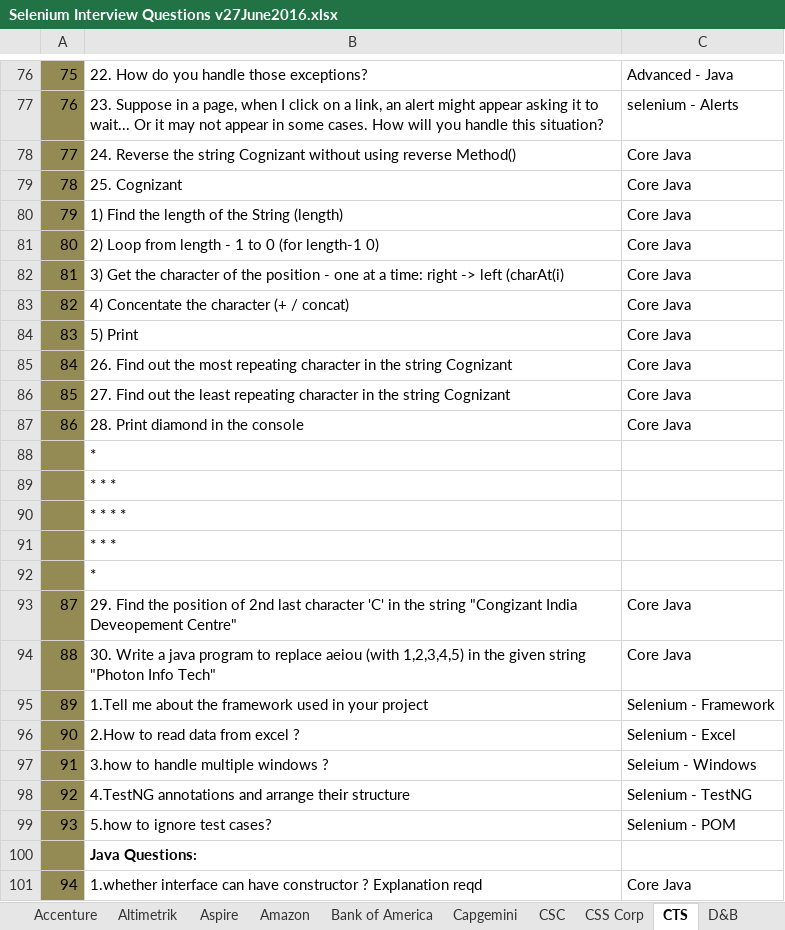
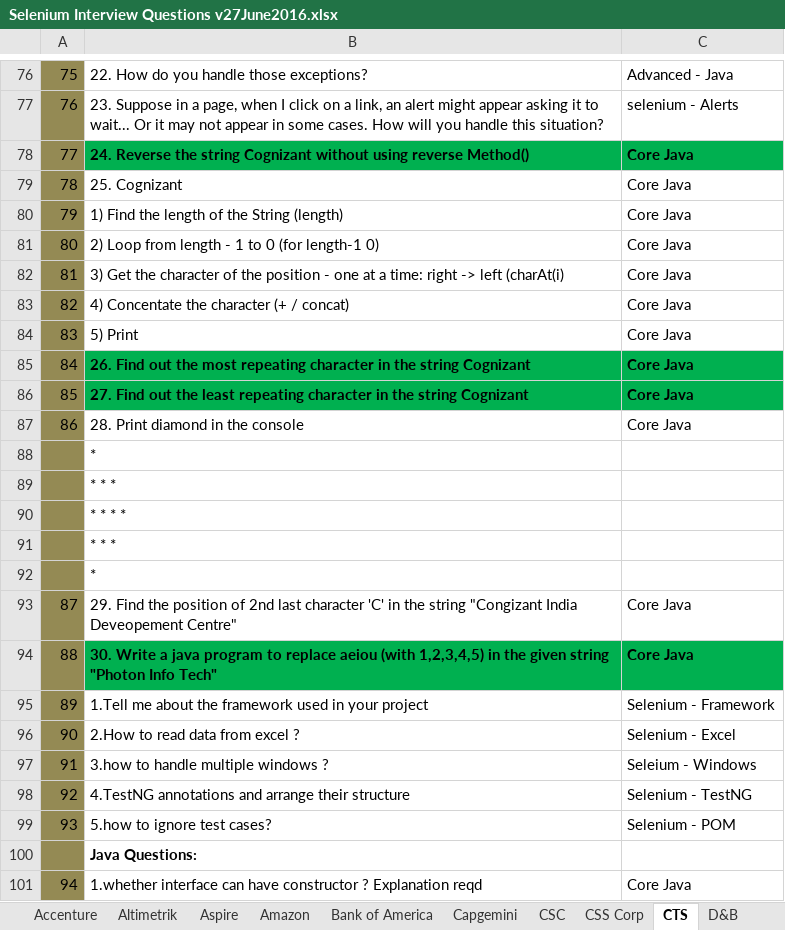
Before and after one commit to karthikeselene/Interview_Preparation, an Excel workbook: Selenium Interview Questions v27June2016.xlsx, sheet CTS, drawn as a sheet; only a part is shown, gaps mark what is left out; values as stored, in another font and other column widths than the file's, no borders; the diff names each change by its address in the sheet, - before the commit and + after, or states it on an @@ line.

```diff
--- a/Selenium Interview Questions v27June2016.xlsx (sheet CTS)
+++ b/Selenium Interview Questions v27June2016.xlsx (sheet CTS)
@@ B78:C78 fill: none → #00B050, bold: off → on @@
@@ B85:C86 fill: none → #00B050, bold: off → on @@
@@ B94:C94 fill: none → #00B050, bold: off → on @@
```
Also changed, not shown: 2 other files.
